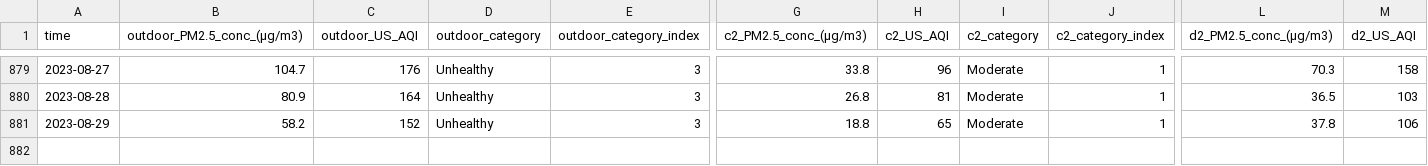
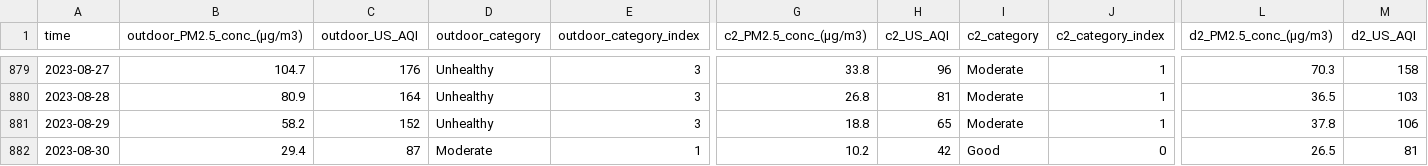
Before and after one commit to RitinDev/CITIES-data-scraper-test, a CSV file: air-quality/air-quality-daily.csv, drawn as a sheet; only a part is shown, gaps mark what is left out; rows hold the shown columns only; the diff names each change by its address in the sheet, - before the commit and + after, or states it on an @@ line.

```diff
--- a/air-quality/air-quality-daily.csv
+++ b/air-quality/air-quality-daily.csv
+row 882: 2023-08-30 | 29.4 | 87 | Moderate | 1 | 10.2 | 42 | Good | 0 | 26.5 | 81
```
Also changed, not shown: 2 other files.
